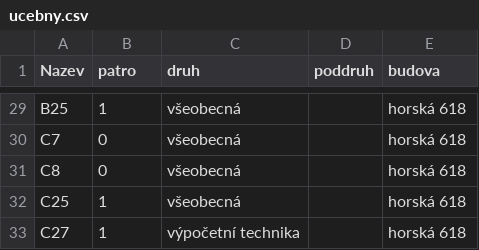
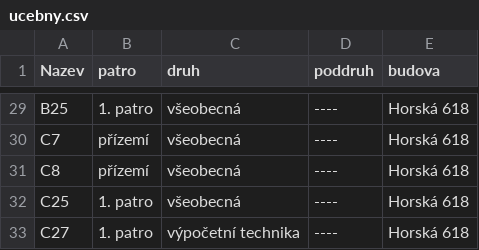
Before and after one commit to sps-trutnov-eps/projekt-4ep-pruvodce, a CSV file: Source/PruvodceProject/csvdata/ucebny.csv, drawn as a sheet; only a part is shown, gaps mark what is left out; the diff covers the shown part only; the diff names each change by its address in the sheet, - before the commit and + after, or states it on an @@ line.

```diff
--- a/Source/PruvodceProject/csvdata/ucebny.csv
+++ b/Source/PruvodceProject/csvdata/ucebny.csv
-B29 (patro): 1
+B29 (patro): 1. patro
-D29:D33 (poddruh): (empty)
+D29:D33 (poddruh): ----
-E29:E33 (budova): horská 618
+E29:E33 (budova): Horská 618
-B30:B31 (patro): 0
+B30:B31 (patro): přízemí
-B32:B33 (patro): 1
+B32:B33 (patro): 1. patro
```
Also changed, not shown: 74 edited cells elsewhere in this file, 4 other files.
